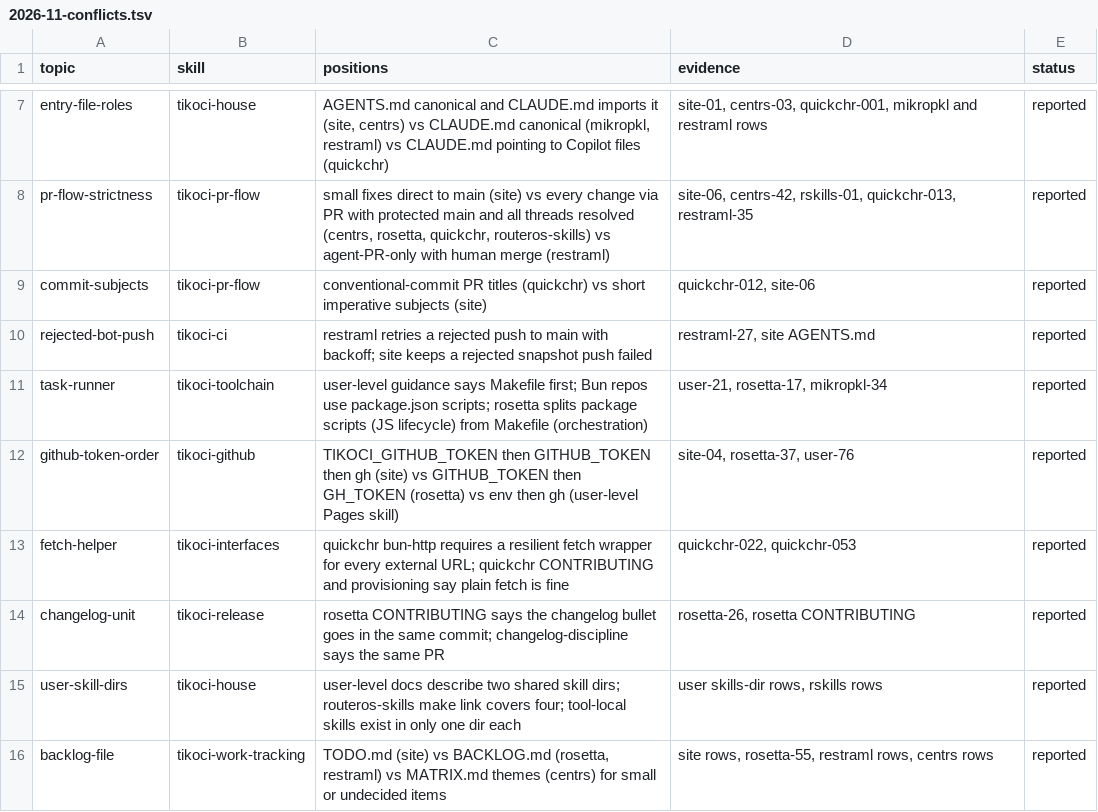
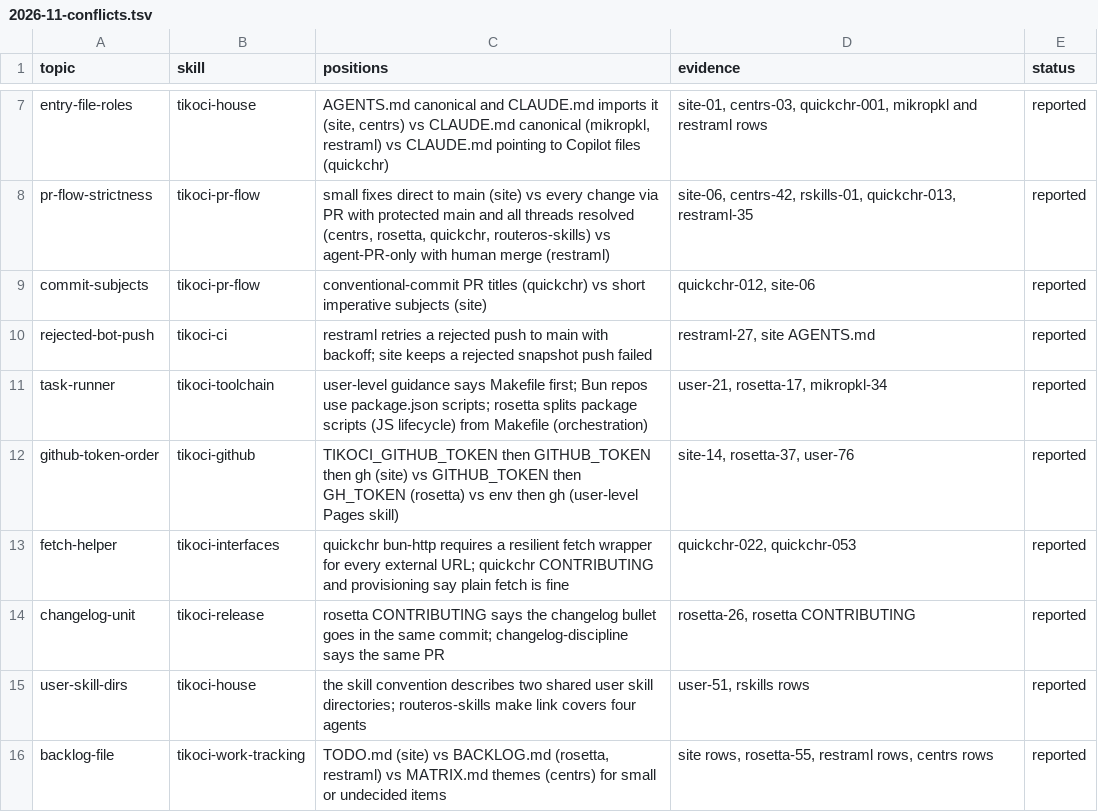
Before and after one commit to tikoci/tikoci.github.io, a TSV file: docs/house/2026-11-conflicts.tsv, drawn as a sheet; only a part is shown, gaps mark what is left out.

```diff
--- a/docs/house/2026-11-conflicts.tsv
+++ b/docs/house/2026-11-conflicts.tsv
@@ -11,6 +11,6 @@ rejected-bot-push	tikoci-ci	restraml retries a rejected push to main with backof
 task-runner	tikoci-toolchain	user-level guidance says Makefile first; Bun repos use package.json scripts; rosetta splits package scripts (JS lifecycle) from Makefile (orchestration)	user-21, rosetta-17, mikropkl-34	reported
-github-token-order	tikoci-github	TIKOCI_GITHUB_TOKEN then GITHUB_TOKEN then gh (site) vs GITHUB_TOKEN then GH_TOKEN (rosetta) vs env then gh (user-level Pages skill)	site-04, rosetta-37, user-76	reported
+github-token-order	tikoci-github	TIKOCI_GITHUB_TOKEN then GITHUB_TOKEN then gh (site) vs GITHUB_TOKEN then GH_TOKEN (rosetta) vs env then gh (user-level Pages skill)	site-14, rosetta-37, user-76	reported
 fetch-helper	tikoci-interfaces	quickchr bun-http requires a resilient fetch wrapper for every external URL; quickchr CONTRIBUTING and provisioning say plain fetch is fine	quickchr-022, quickchr-053	reported
 changelog-unit	tikoci-release	rosetta CONTRIBUTING says the changelog bullet goes in the same commit; changelog-discipline says the same PR	rosetta-26, rosetta CONTRIBUTING	reported
-user-skill-dirs	tikoci-house	user-level docs describe two shared skill dirs; routeros-skills make link covers four; tool-local skills exist in only one dir each	user skills-dir rows, rskills rows	reported
+user-skill-dirs	tikoci-house	the skill convention describes two shared user skill directories; routeros-skills make link covers four agents	user-51, rskills rows	reported
 backlog-file	tikoci-work-tracking	TODO.md (site) vs BACKLOG.md (rosetta, restraml) vs MATRIX.md themes (centrs) for small or undecided items	site rows, rosetta-55, restraml rows, centrs rows	reported
```
Also changed, not shown: docs/house/2026-11-survey.tsv, docs/house/skills.tsv, 1 other file.
